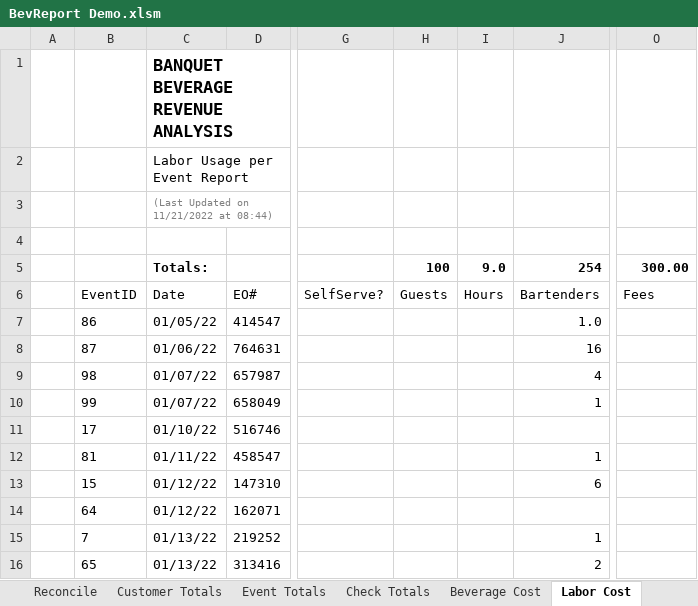
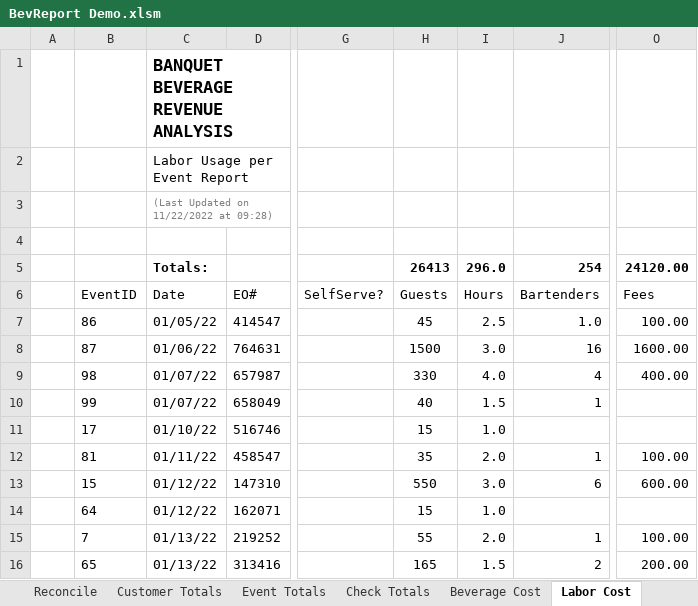
Before and after one commit to rickmora98/Excel-Dashboard, an Excel workbook: Excel Files/BevReport Demo.xlsm, sheet Labor Cost, drawn as a sheet; only a part is shown, gaps mark what is left out; values as stored, in another font and other column widths than the file's, no borders; charts and pictures and table styles not drawn; the diff covers the shown part only; the diff names each change by its address in the sheet, - before the commit and + after, or states it on an @@ line.

Commit message:
Adding more fictional data for labor section.

```diff
--- a/Excel Files/BevReport Demo.xlsm (sheet Labor Cost)
+++ b/Excel Files/BevReport Demo.xlsm (sheet Labor Cost)
-C3: (Last Updated on 11/21/2022 at 08:44)
+C3: (Last Updated on 11/22/2022 at 09:28)
-H5: 100
+H5: 26413
-I5: 9.0
+I5: 296.0
-O5: 300.00
+O5: 24120.00
-H7: (empty)
+H7: 45
-I7: (empty)
+I7: 2.5
-O7: (empty)
+O7: 100.00
-H8: (empty)
+H8: 1500
-I8: (empty)
+I8: 3.0
-O8: (empty)
+O8: 1600.00
-H9: (empty)
+H9: 330
-I9: (empty)
+I9: 4.0
-O9: (empty)
+O9: 400.00
-H10: (empty)
+H10: 40
-I10: (empty)
+I10: 1.5
-H11: (empty)
+H11: 15
-I11: (empty)
+I11: 1.0
-H12: (empty)
+H12: 35
-I12: (empty)
+I12: 2.0
-O12: (empty)
+O12: 100.00
-H13: (empty)
+H13: 550
-I13: (empty)
+I13: 3.0
-O13: (empty)
+O13: 600.00
-H14: (empty)
+H14: 15
-I14: (empty)
+I14: 1.0
-H15: (empty)
+H15: 55
-I15: (empty)
+I15: 2.0
-O15: (empty)
+O15: 100.00
-H16: (empty)
+H16: 165
-I16: (empty)
+I16: 1.5
-O16: (empty)
+O16: 200.00
```
Also changed, not shown: 271 edited cells elsewhere in this sheet, sheet Transactions, sheet Check Totals, sheet Event Totals, sheet YTD Totals, sheet Customer Totals, sheet YTD Stats, 4 more sheets, formulas that keep their value, hidden cells, charts or pictures.
